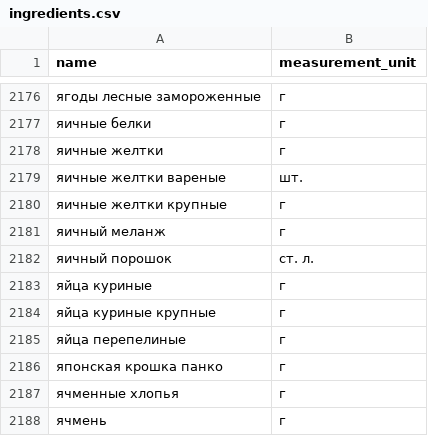
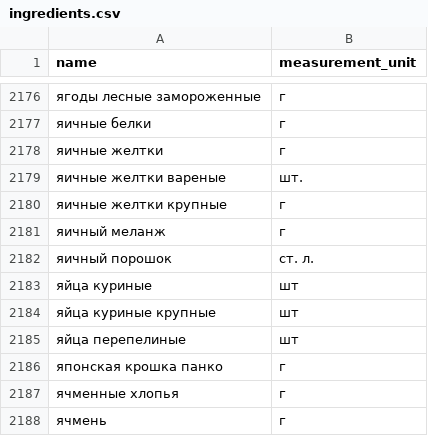
Before and after one commit to AlukardPetrovich/foodgram, a CSV file: backend/foodgram/data/ingredients.csv (was data/ingredients.csv), drawn as a sheet; only a part is shown, gaps mark what is left out.

```diff
--- a/data/ingredients.csv
+++ b/backend/foodgram/data/ingredients.csv
@@ -2182,5 +2182,5 @@ name,measurement_unit
 яичный порошок,ст. л.
-яйца куриные,г
-яйца куриные крупные,г
-яйца перепелиные,г
+яйца куриные,шт
+яйца куриные крупные,шт
+яйца перепелиные,шт
 японская крошка панко,г
```
Also changed, not shown: 19 other files.
